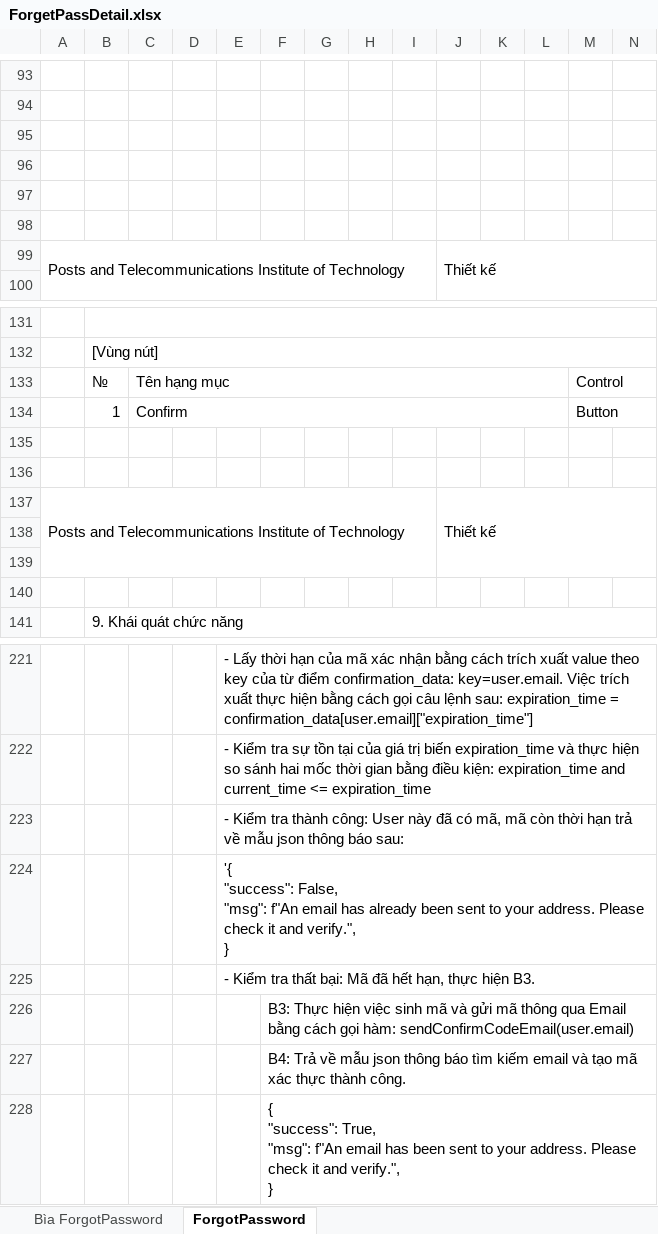
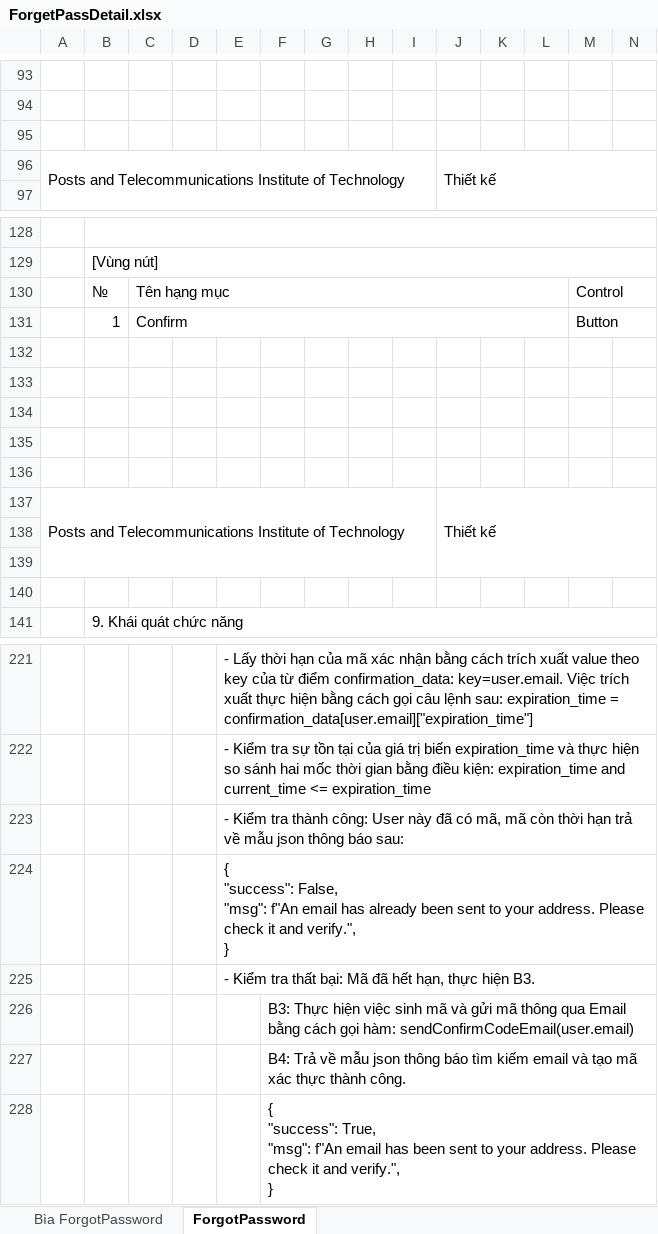
Before and after one commit to rayzAqua/Streaming-Movie, an Excel workbook: documents/BaoCaoDot3/ForgetPassDetail.xlsx, sheet ForgotPassword, drawn as a sheet; only a part is shown, gaps mark what is left out; values as stored, in another font and other column widths than the file's, no cell formats; charts and pictures not drawn; removed rows and columns are numbered as before the commit, all else as after; rows hold the shown columns only; ↵ is a line break in a cell; the diff names each change by its address in the sheet, - before the commit and + after, or states it on an @@ line.

```diff
--- a/documents/BaoCaoDot3/ForgetPassDetail.xlsx (sheet ForgotPassword)
+++ b/documents/BaoCaoDot3/ForgetPassDetail.xlsx (sheet ForgotPassword)
-row 96: (empty)
-row 97: (empty)
-row 98: (empty)
+row 132: (empty)
+row 133: (empty)
+row 134: (empty)
-E224: '{ ↵ "success": False,…
+E224: { ↵ "success": False,…
```
Also changed, not shown: sheet Bìa ForgotPassword, cell formats, charts or pictures, documents/BaoCaoDot3/LoginDetail.xlsx, documents/BaoCaoDot3/RegisterDetail.xlsx, 3 other files.
